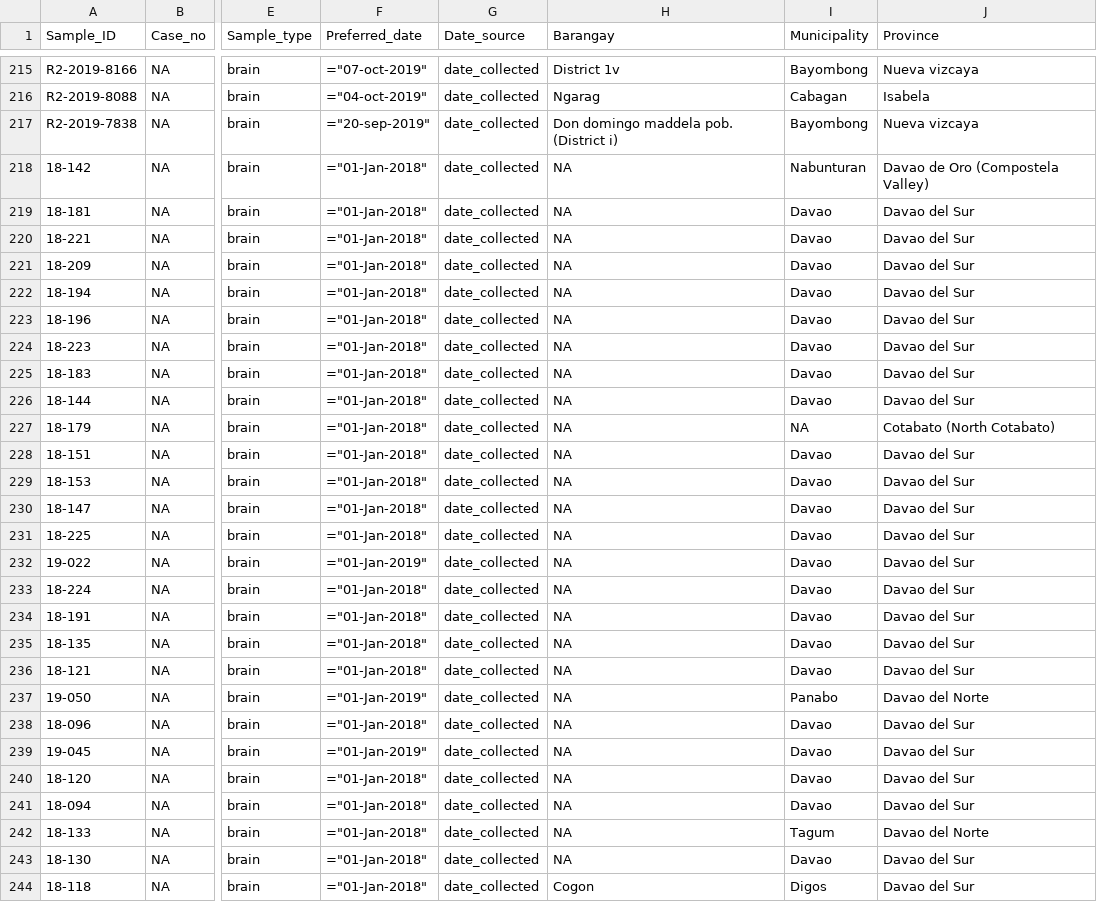
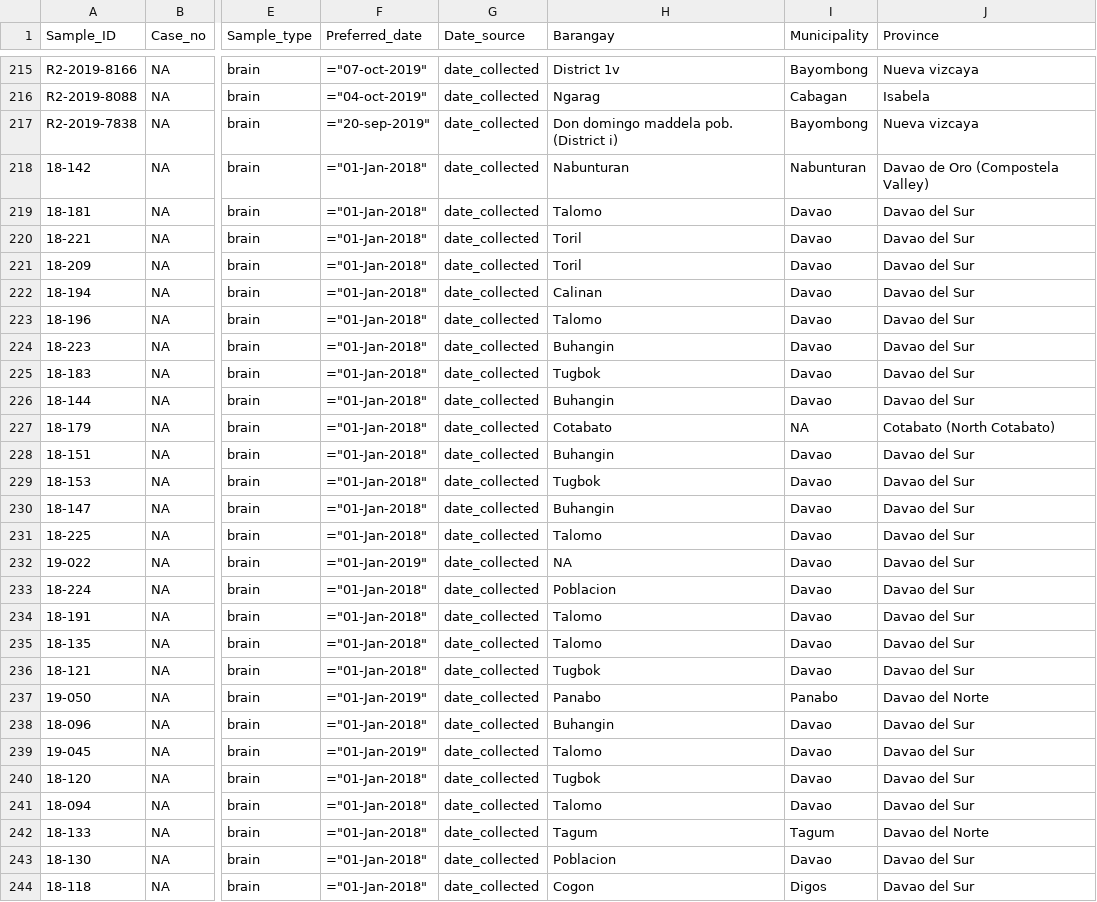
Before and after one commit to kirstyn/RABV_Philippines_2025, a CSV file: processed_data/processed_metadata/gathered_metadata/final/05Jan26_gathered_metadata_n811_raddl_and_manual_Corrected.csv, drawn as a sheet; only a part is shown, gaps mark what is left out; the diff covers the shown part only; the diff names each change by its address in the sheet, - before the commit and + after, or states it on an @@ line.

Commit message:
Metadata updates
Metadata updates, including additional barangay info extracted from Capin 2023 paper

```diff
--- a/processed_data/processed_metadata/gathered_metadata/final/05Jan26_gathered_metadata_n811_raddl_and_manual_Corrected.csv
+++ b/processed_data/processed_metadata/gathered_metadata/final/05Jan26_gathered_metadata_n811_raddl_and_manual_Corrected.csv
-H218 (Barangay): NA
+H218 (Barangay): Nabunturan
-H219 (Barangay): NA
+H219 (Barangay): Talomo
-H220:H221 (Barangay): NA
+H220:H221 (Barangay): Toril
-H222 (Barangay): NA
+H222 (Barangay): Calinan
-H223 (Barangay): NA
+H223 (Barangay): Talomo
-H224 (Barangay): NA
+H224 (Barangay): Buhangin
-H225 (Barangay): NA
+H225 (Barangay): Tugbok
-H226 (Barangay): NA
+H226 (Barangay): Buhangin
-H227 (Barangay): NA
+H227 (Barangay): Cotabato
-H228 (Barangay): NA
+H228 (Barangay): Buhangin
-H229 (Barangay): NA
+H229 (Barangay): Tugbok
-H230 (Barangay): NA
+H230 (Barangay): Buhangin
-H231 (Barangay): NA
+H231 (Barangay): Talomo
-H233 (Barangay): NA
+H233 (Barangay): Poblacion
-H234:H235 (Barangay): NA
+H234:H235 (Barangay): Talomo
-H236 (Barangay): NA
+H236 (Barangay): Tugbok
-H237 (Barangay): NA
+H237 (Barangay): Panabo
-H238 (Barangay): NA
+H238 (Barangay): Buhangin
-H239 (Barangay): NA
+H239 (Barangay): Talomo
-H240 (Barangay): NA
+H240 (Barangay): Tugbok
-H241 (Barangay): NA
+H241 (Barangay): Talomo
-H242 (Barangay): NA
+H242 (Barangay): Tagum
-H243 (Barangay): NA
+H243 (Barangay): Poblacion
```
Also changed, not shown: 22 edited cells elsewhere in this file, processed_data/processed_metadata/gathered_metadata/final/05Jan26_gathered_metadata_n811_raddl_and_manual_Corrected_stdGeo.csv, processed_data/processed_metadata/gathered_metadata/final/PHL_metadata_matchedToSeq_2026-01-05_n794.csv, 3 other files.
